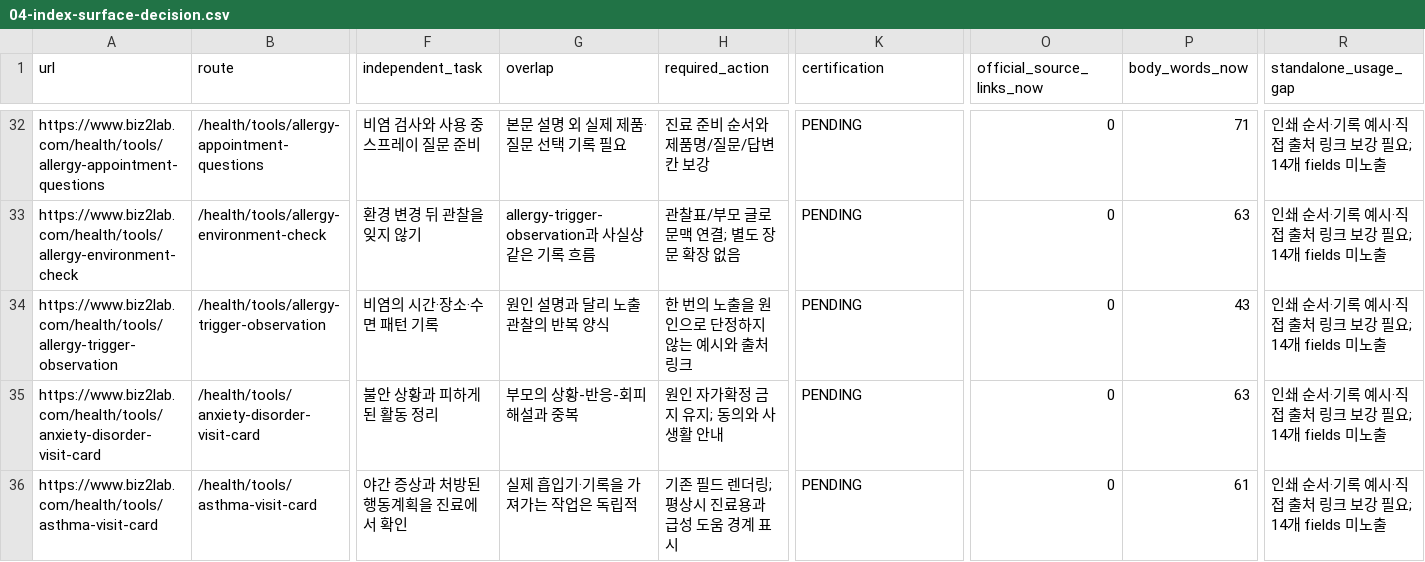
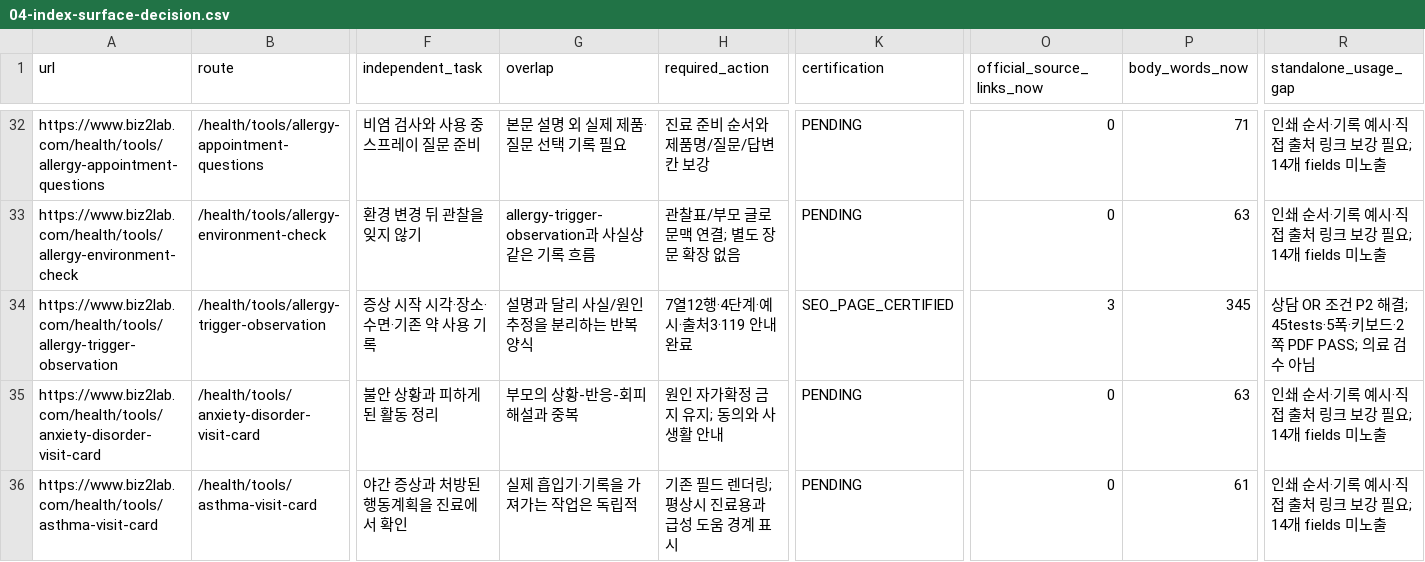
Before and after one commit to mizzang0305-oss/Biz2Lab_Os, a CSV file: docs/health-v3/onurim/seo-v2/04-index-surface-decision.csv, drawn as a sheet; only a part is shown, gaps mark what is left out; the diff names each change by its address in the sheet, - before the commit and + after, or states it on an @@ line.

Commit message:
feat(seo): clarify allergy observation worksheet
Problem: The standalone log lacked explicit observation timing and safe use boundaries.

Solution: Add source-backed instructions, distinct observation columns, and individual QA evidence.

Impact: Preview-local utility improved; Production and medical review status unchanged.

Files: Tool editorial, allergy tool fields, renderer copy, tests, and SEO dossier/evidence.

```diff
--- a/docs/health-v3/onurim/seo-v2/04-index-surface-decision.csv
+++ b/docs/health-v3/onurim/seo-v2/04-index-surface-decision.csv
-F34 (independent_task): 비염의 시간·장소·수면 패턴 기록
+F34 (independent_task): 증상 시작 시각·장소·수면·기존 약 사용 기록
-G34 (overlap): 원인 설명과 달리 노출 관찰의 반복 양식
+G34 (overlap): 설명과 달리 사실/원인 추정을 분리하는 반복 양식
-H34 (required_action): 한 번의 노출을 원인으로 단정하지 않는 예시와 출처 링크
+H34 (required_action): 7열12행·4단계·예시·출처3·119 안내 완료
-K34 (certification): PENDING
+K34 (certification): SEO_PAGE_CERTIFIED
-O34 (official_source_links_now): 0
+O34 (official_source_links_now): 3
-P34 (body_words_now): 43
+P34 (body_words_now): 345
-R34 (standalone_usage_gap): 인쇄 순서·기록 예시·직접 출처 링크 보강 필요; 14개 fields 미노출
+R34 (standalone_usage_gap): 상담 OR 조건 P2 해결; 45tests·5폭·키보드·2쪽 PDF PASS; 의료 검수 아님
```
Also changed, not shown: 7 other files.
